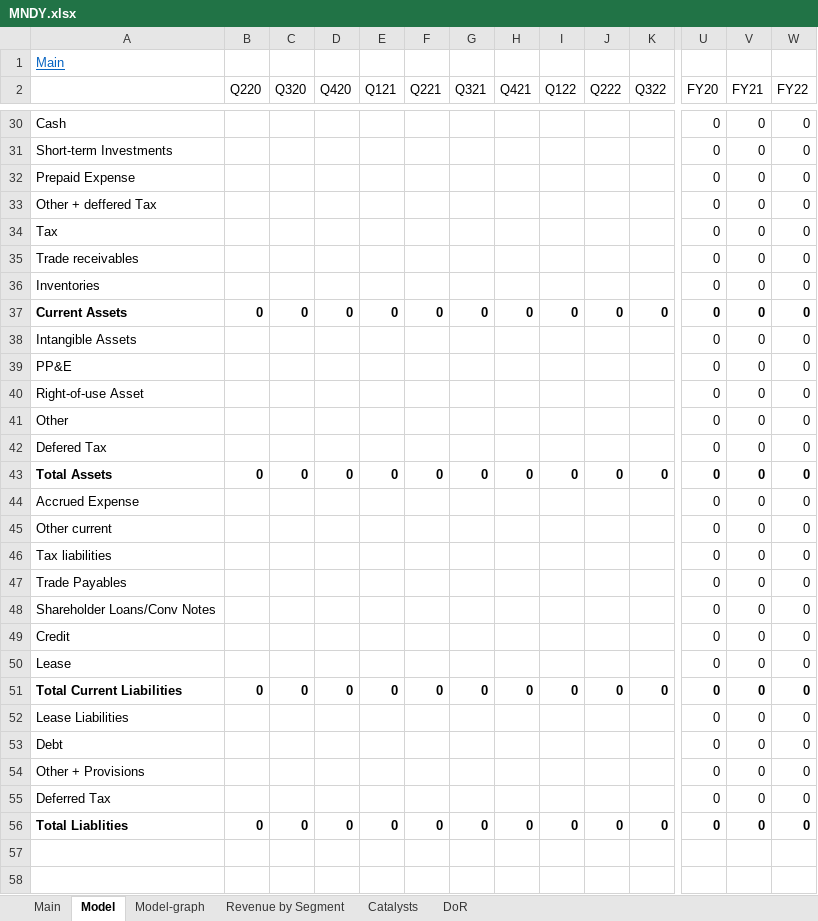
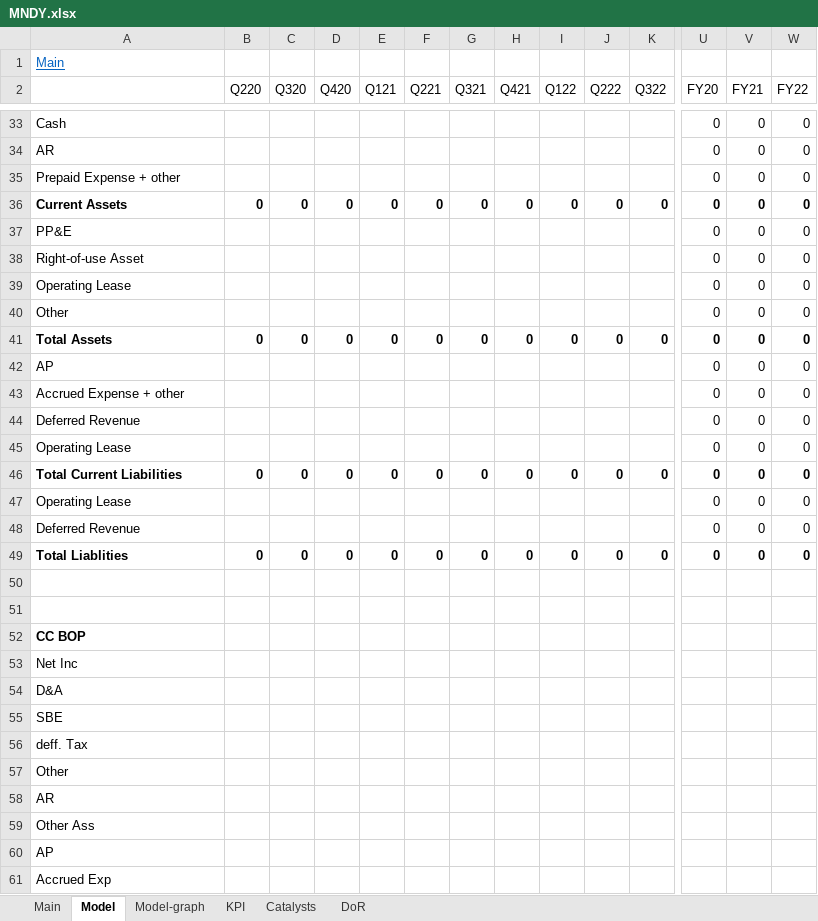
Before and after one commit to simonburghardt1/models, an Excel workbook: MNDY.xlsx, sheet Model, drawn as a sheet; only a part is shown, gaps mark what is left out; the shorter side is filled out with more unchanged rows; values as stored, in another font and other column widths than the file's, no borders; removed rows and columns are numbered as before the commit, all else as after; rows hold the shown columns only; the diff covers the shown part only; the diff names each change by its address in the sheet, - before the commit and + after, or states it on an @@ line.

Commit message:
update mndy

```diff
--- a/MNDY.xlsx (sheet Model)
+++ b/MNDY.xlsx (sheet Model)
-sheet tab: Revenue by Segment
+sheet tab: KPI
-A34: Short-term Investments
+A34: AR
-A35: Prepaid Expense
+A35: Prepaid Expense + other
-row 33: Other + deffered Tax |  |  |  |  |  |  |  |  |  |  | 0 | 0 | 0
-row 34: Tax |  |  |  |  |  |  |  |  |  |  | 0 | 0 | 0
-row 35: Trade receivables |  |  |  |  |  |  |  |  |  |  | 0 | 0 | 0
-row 36: Inventories |  |  |  |  |  |  |  |  |  |  | 0 | 0 | 0
-row 38: Intangible Assets |  |  |  |  |  |  |  |  |  |  | 0 | 0 | 0
+row 39: Operating Lease |  |  |  |  |  |  |  |  |  |  | 0 | 0 | 0
-row 42: Defered Tax |  |  |  |  |  |  |  |  |  |  | 0 | 0 | 0
-A42: Accrued Expense
+A42: AP
-A43: Other current
+A43: Accrued Expense + other
-row 46: Tax liabilities |  |  |  |  |  |  |  |  |  |  | 0 | 0 | 0
-row 47: Trade Payables |  |  |  |  |  |  |  |  |  |  | 0 | 0 | 0
-A44: Shareholder Loans/Conv Notes
+A44: Deferred Revenue
-row 49: Credit |  |  |  |  |  |  |  |  |  |  | 0 | 0 | 0
-A45: Lease
+A45: Operating Lease
-A47: Lease Liabilities
+A47: Operating Lease
-row 53: Debt |  |  |  |  |  |  |  |  |  |  | 0 | 0 | 0
-row 54: Other + Provisions |  |  |  |  |  |  |  |  |  |  | 0 | 0 | 0
-A48: Deferred Tax
+A48: Deferred Revenue
```
Also changed, not shown: 20 added rows, 17 removed rows and 19 edited cells elsewhere in this sheet, sheet Main, formulas that keep their value, charts or pictures.
